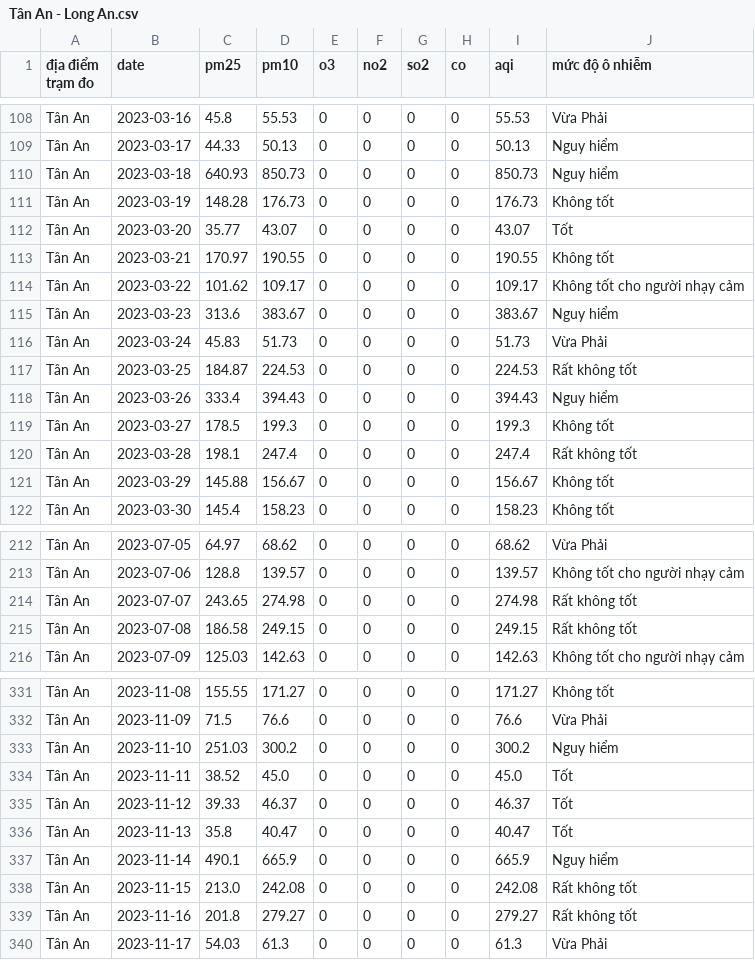
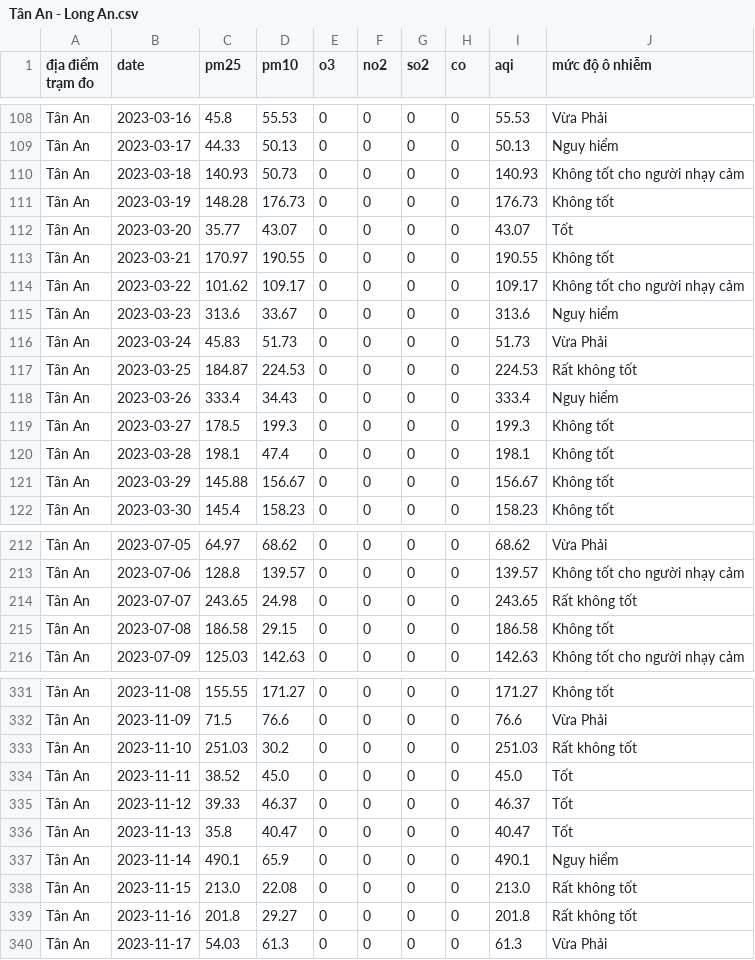
Before and after one commit to vannt263/air_quaility, a CSV file: data/tramdo/Tân An - Long An.csv, drawn as a sheet; only a part is shown, gaps mark what is left out; the diff covers the shown part only.

```diff
--- a/data/tramdo/Tân An - Long An.csv
+++ b/data/tramdo/Tân An - Long An.csv
@@ -109,3 +109,3 @@ Tân An,2023-03-16,45.8,55.53,0,0,0,0,55.53,Vừa Phải
 Tân An,2023-03-17,44.33,50.13,0,0,0,0,50.13,Nguy hiểm
-Tân An,2023-03-18,640.93,850.73,0,0,0,0,850.73,Nguy hiểm
+Tân An,2023-03-18,140.93,50.73,0,0,0,0,140.93,Không tốt cho người nhạy cảm
 Tân An,2023-03-19,148.28,176.73,0,0,0,0,176.73,Không tốt
@@ -114,8 +114,8 @@ Tân An,2023-03-21,170.97,190.55,0,0,0,0,190.55,Không tốt
 Tân An,2023-03-22,101.62,109.17,0,0,0,0,109.17,Không tốt cho người nhạy cảm
-Tân An,2023-03-23,313.6,383.67,0,0,0,0,383.67,Nguy hiểm
+Tân An,2023-03-23,313.6,33.67,0,0,0,0,313.6,Nguy hiểm
 Tân An,2023-03-24,45.83,51.73,0,0,0,0,51.73,Vừa Phải
 Tân An,2023-03-25,184.87,224.53,0,0,0,0,224.53,Rất không tốt
-Tân An,2023-03-26,333.4,394.43,0,0,0,0,394.43,Nguy hiểm
+Tân An,2023-03-26,333.4,34.43,0,0,0,0,333.4,Nguy hiểm
 Tân An,2023-03-27,178.5,199.3,0,0,0,0,199.3,Không tốt
-Tân An,2023-03-28,198.1,247.4,0,0,0,0,247.4,Rất không tốt
+Tân An,2023-03-28,198.1,47.4,0,0,0,0,198.1,Không tốt
 Tân An,2023-03-29,145.88,156.67,0,0,0,0,156.67,Không tốt
@@ -213,4 +213,4 @@ Tân An,2023-07-05,64.97,68.62,0,0,0,0,68.62,Vừa Phải
 Tân An,2023-07-06,128.8,139.57,0,0,0,0,139.57,Không tốt cho người nhạy cảm
-Tân An,2023-07-07,243.65,274.98,0,0,0,0,274.98,Rất không tốt
-Tân An,2023-07-08,186.58,249.15,0,0,0,0,249.15,Rất không tốt
+Tân An,2023-07-07,243.65,24.98,0,0,0,0,243.65,Rất không tốt
+Tân An,2023-07-08,186.58,29.15,0,0,0,0,186.58,Không tốt
 Tân An,2023-07-09,125.03,142.63,0,0,0,0,142.63,Không tốt cho người nhạy cảm
@@ -332,3 +332,3 @@ Tân An,2023-11-08,155.55,171.27,0,0,0,0,171.27,Không tốt
 Tân An,2023-11-09,71.5,76.6,0,0,0,0,76.6,Vừa Phải
-Tân An,2023-11-10,251.03,300.2,0,0,0,0,300.2,Nguy hiểm
+Tân An,2023-11-10,251.03,30.2,0,0,0,0,251.03,Rất không tốt
 Tân An,2023-11-11,38.52,45.0,0,0,0,0,45.0,Tốt
@@ -336,5 +336,5 @@ Tân An,2023-11-12,39.33,46.37,0,0,0,0,46.37,Tốt
 Tân An,2023-11-13,35.8,40.47,0,0,0,0,40.47,Tốt
-Tân An,2023-11-14,490.1,665.9,0,0,0,0,665.9,Nguy hiểm
-Tân An,2023-11-15,213.0,242.08,0,0,0,0,242.08,Rất không tốt
-Tân An,2023-11-16,201.8,279.27,0,0,0,0,279.27,Rất không tốt
+Tân An,2023-11-14,490.1,65.9,0,0,0,0,490.1,Nguy hiểm
+Tân An,2023-11-15,213.0,22.08,0,0,0,0,213.0,Rất không tốt
+Tân An,2023-11-16,201.8,29.27,0,0,0,0,201.8,Rất không tốt
 Tân An,2023-11-17,54.03,61.3,0,0,0,0,61.3,Vừa Phải
```
Also changed, not shown: 96 edited cells elsewhere in this file.
